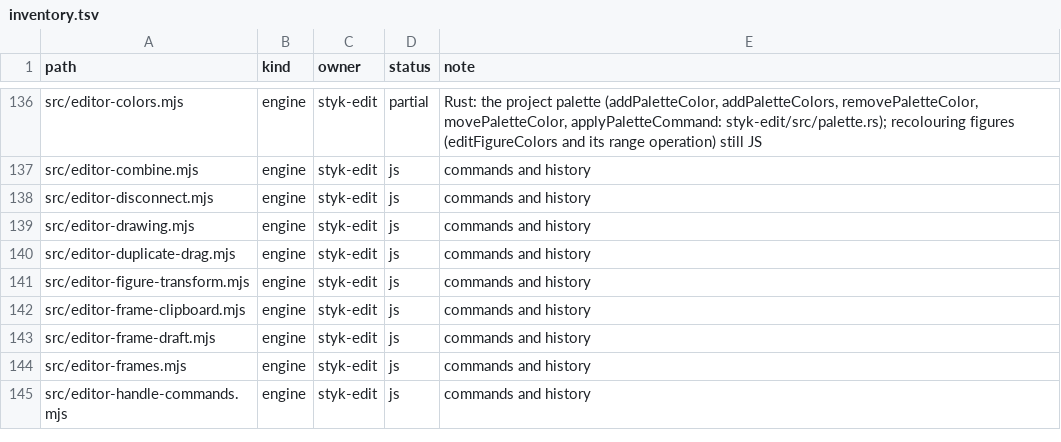
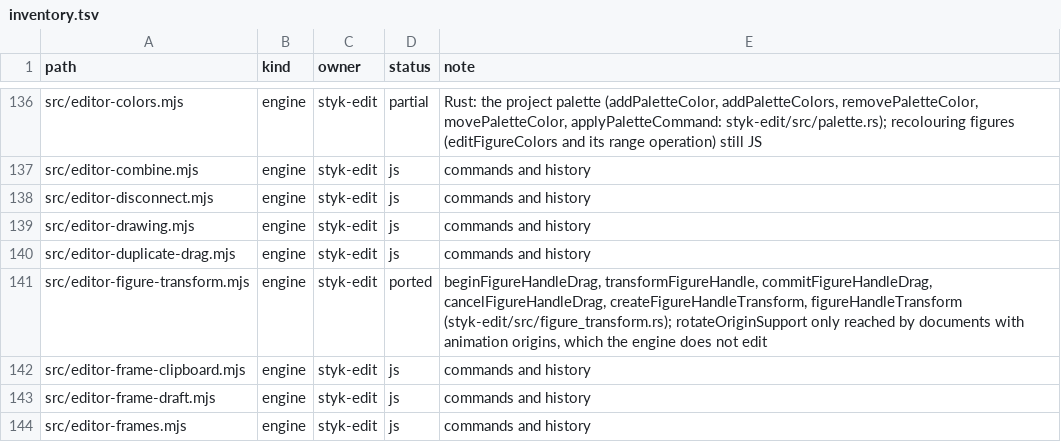
Before and after one commit to Belligerently/StykAnimate-App, a TSV file: engine/inventory.tsv, drawn as a sheet; only a part is shown, gaps mark what is left out; the shorter side is filled out with more unchanged rows.

```diff
--- a/engine/inventory.tsv
+++ b/engine/inventory.tsv
@@ -140,3 +140,3 @@ src/editor-drawing.mjs	engine	styk-edit	js	commands and history
 src/editor-duplicate-drag.mjs	engine	styk-edit	js	commands and history
-src/editor-figure-transform.mjs	engine	styk-edit	js	commands and history
+src/editor-figure-transform.mjs	engine	styk-edit	ported	beginFigureHandleDrag, transformFigureHandle, commitFigureHandleDrag, cancelFigureHandleDrag, createFigureHandleTransform, figureHandleTransform (styk-edit/src/figure_transform.rs); rotateOriginSupport only reached by documents with animation origins, which the engine does not edit
 src/editor-frame-clipboard.mjs	engine	styk-edit	js	commands and history
```
Also changed, not shown: 17 other files.
